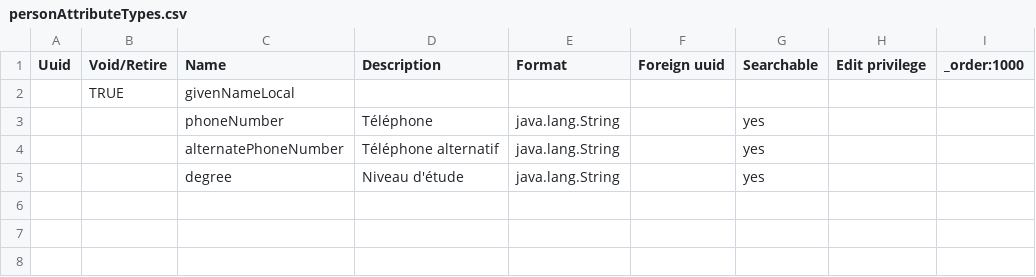
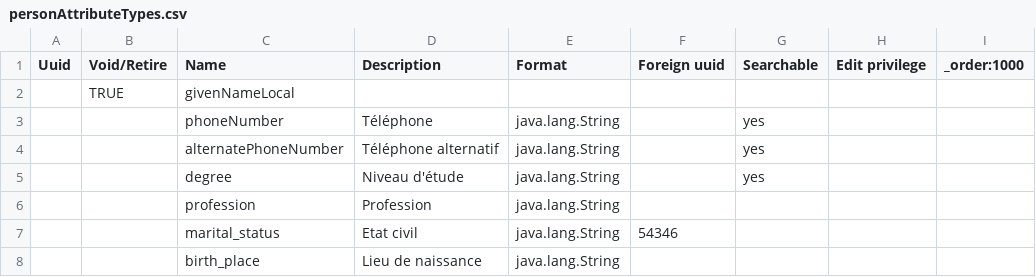
Before and after one commit to pierrekasongo/bahmni-drc, a CSV file: default-config/masterdata/configuration/personattributetypes/personAttributeTypes.csv, drawn as a sheet; the diff names each change by its address in the sheet, - before the commit and + after, or states it on an @@ line.

```diff
--- a/default-config/masterdata/configuration/personattributetypes/personAttributeTypes.csv
+++ b/default-config/masterdata/configuration/personattributetypes/personAttributeTypes.csv
+row 6:  |  | profession | Profession | java.lang.String
+row 7:  |  | marital_status | Etat civil | java.lang.String | 54346
+row 8:  |  | birth_place | Lieu de naissance | java.lang.String
```
Also changed, not shown: default-config/masterdata/configuration/appointmentservicedefinitions/servicedefinitions.csv, default-config/masterdata/configuration/locations/locations copy.csv, 7 other files.
